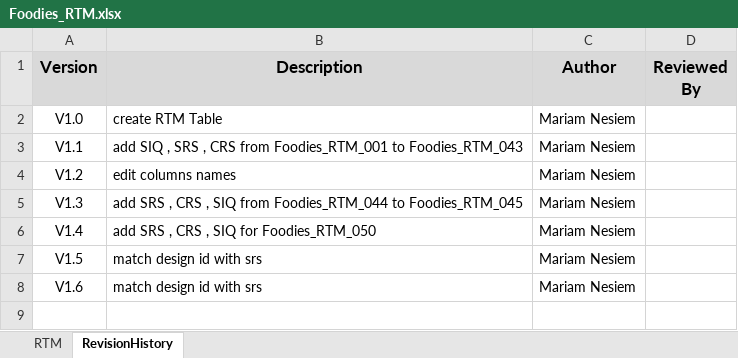
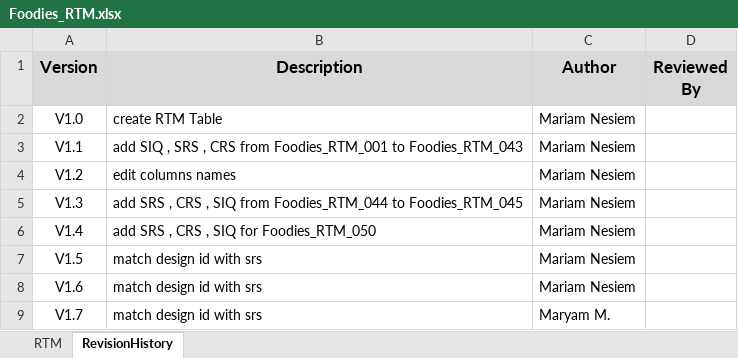
Before and after one commit to AyaHamdyAhmed/Foodies, an Excel workbook: Documents/Foodies_RTM.xlsx, sheet RevisionHistory, drawn as a sheet; values as stored, in another font and other column widths than the file's, no borders; the diff names each change by its address in the sheet, - before the commit and + after, or states it on an @@ line.

Commit message:
Update Foodies_RTM.xlsx
Update SDD ids to match with SRS

```diff
--- a/Documents/Foodies_RTM.xlsx (sheet RevisionHistory)
+++ b/Documents/Foodies_RTM.xlsx (sheet RevisionHistory)
+row 9: V1.7 | match design id with srs | Maryam M.
```
Also changed, not shown: sheet RTM.
